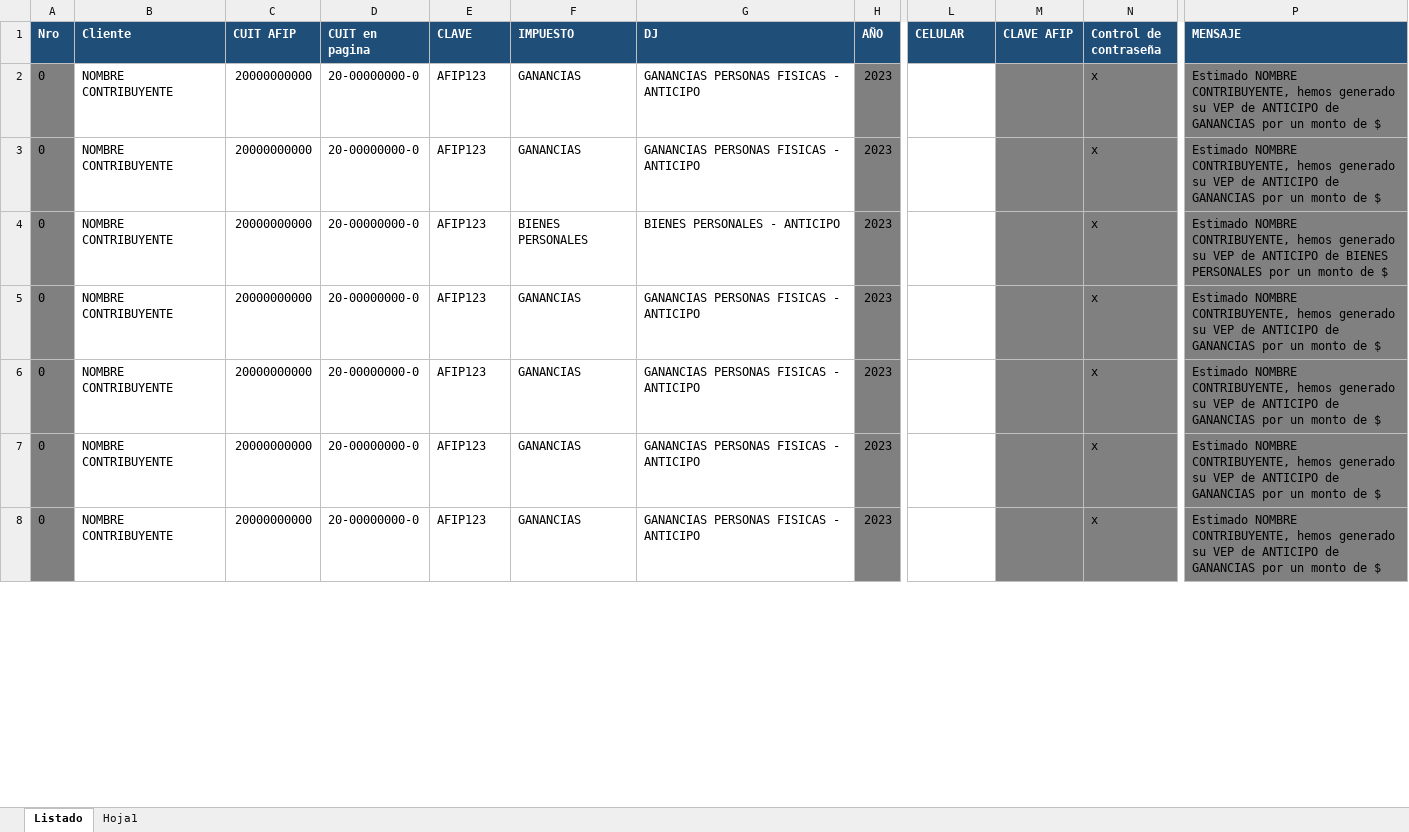
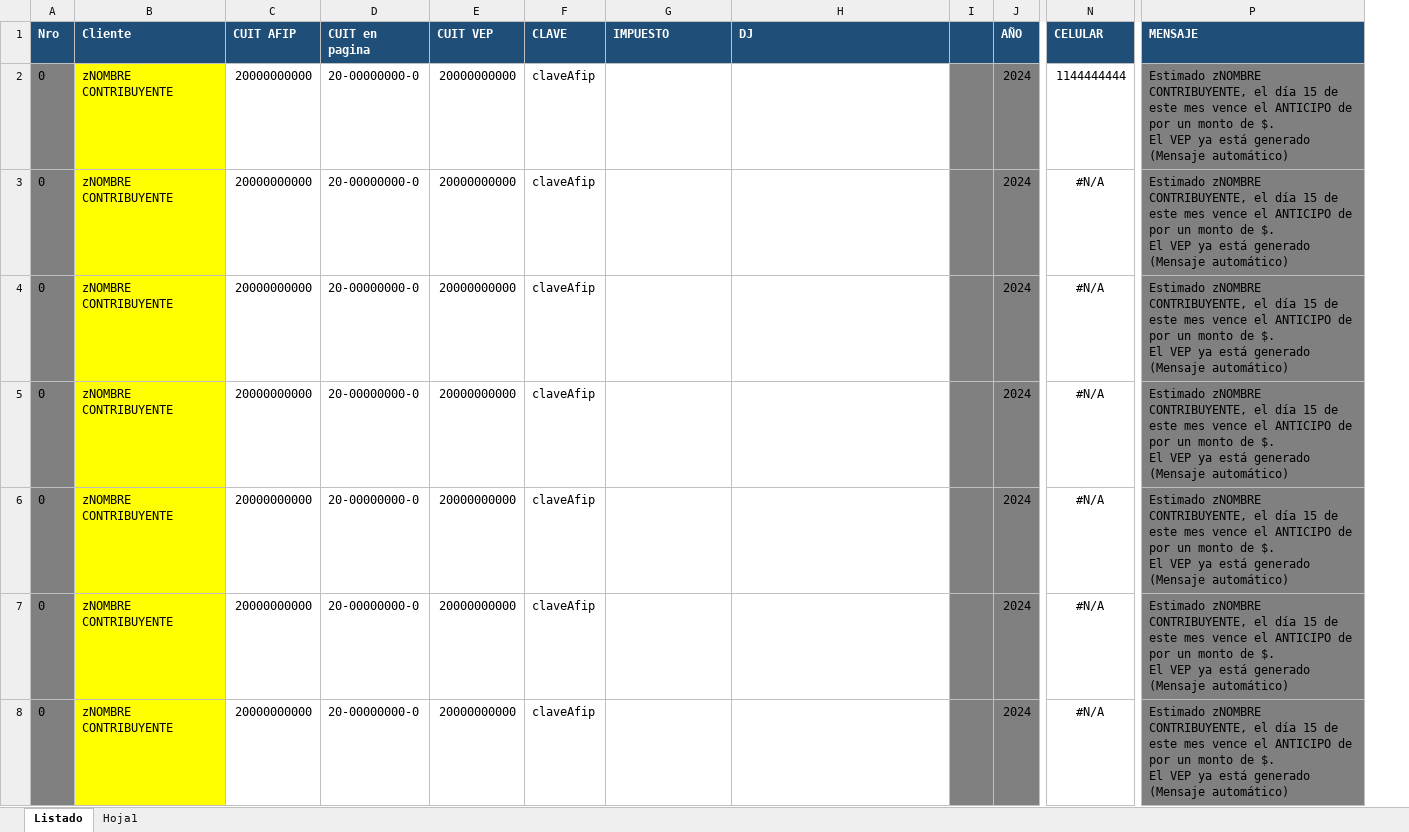
Before and after one commit to FedePerret/Generar_Vep, an Excel workbook: vep anticipos ganancias.xlsx, sheet Listado, drawn as a sheet; only a part is shown, gaps mark what is left out; values as stored, in another font and other column widths than the file's, no borders; removed rows and columns are numbered as before the commit, all else as after; ↵ is a line break in a cell; the diff covers the shown part only; the diff names each change by its address in the sheet, - before the commit and + after, or states it on an @@ line.

```diff
--- a/vep anticipos ganancias.xlsx (sheet Listado)
+++ b/vep anticipos ganancias.xlsx (sheet Listado)
+column E (CUIT VEP), rows 2-8: all 20000000000
+column I, empty
-column M (CLAVE AFIP), empty
-column N (Control de contraseña), rows 2-8: all x
-B2:B8 (Cliente): NOMBRE CONTRIBUYENTE
+B2:B8 (Cliente): zNOMBRE CONTRIBUYENTE
-B2:B8 fill: none
+B2:B8 fill: #FFFF00
-F2:F8 (CLAVE): AFIP123
+F2:F8 (CLAVE): claveAfip
-G2:G3 (IMPUESTO): GANANCIAS
+G2:G3 (IMPUESTO): (empty)
-H2:H3 (DJ): GANANCIAS PERSONAS FISICAS - ANTICIPO
+H2:H3 (DJ): (empty)
-J2:J8 (AÑO): 2023
+J2:J8 (AÑO): 2024
-N2 (CELULAR): (empty)
+N2 (CELULAR): 1144444444
-P2:P3 (MENSAJE): Estimado NOMBRE CONTRIBUYENTE, hemos generado su VEP de ANTICIPO de GANANCIAS por un monto de $
+P2:P3 (MENSAJE): Estimado zNOMBRE CONTRIBUYENTE, el día 15 de este mes vence el ANTICIPO de por un monto de $. ↵ El VEP ya está generado (Mensaje automático)
-N3:N8 (CELULAR): (empty)
+N3:N8 (CELULAR): #N/A
-G4 (IMPUESTO): BIENES PERSONALES
+G4 (IMPUESTO): (empty)
-H4 (DJ): BIENES PERSONALES - ANTICIPO
+H4 (DJ): (empty)
-P4 (MENSAJE): Estimado NOMBRE CONTRIBUYENTE, hemos generado su VEP de ANTICIPO de BIENES PERSONALES por un monto de $
+P4 (MENSAJE): Estimado zNOMBRE CONTRIBUYENTE, el día 15 de este mes vence el ANTICIPO de por un monto de $. ↵ El VEP ya está generado (Mensaje automático)
-G5:G8 (IMPUESTO): GANANCIAS
+G5:G8 (IMPUESTO): (empty)
-H5:H8 (DJ): GANANCIAS PERSONAS FISICAS - ANTICIPO
+H5:H8 (DJ): (empty)
-P5:P8 (MENSAJE): Estimado NOMBRE CONTRIBUYENTE, hemos generado su VEP de ANTICIPO de GANANCIAS por un monto de $
+P5:P8 (MENSAJE): Estimado zNOMBRE CONTRIBUYENTE, el día 15 de este mes vence el ANTICIPO de por un monto de $. ↵ El VEP ya está generado (Mensaje automático)
```
Also changed, not shown: 1 added row, 182 edited cells and cell formats elsewhere in this sheet, formulas that keep their value, Control vep enviados.xlsx, vep autonomos.xlsx, 31 other files.
